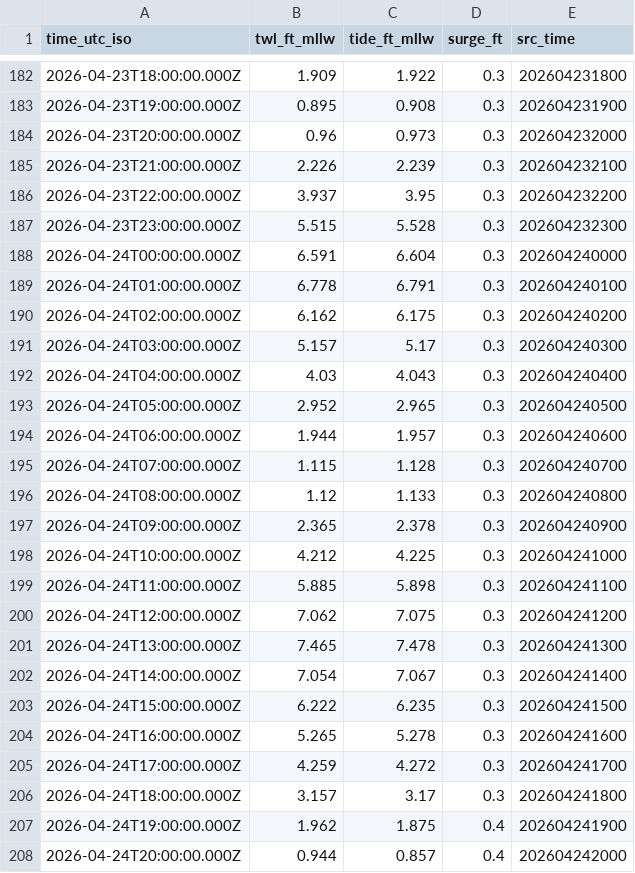
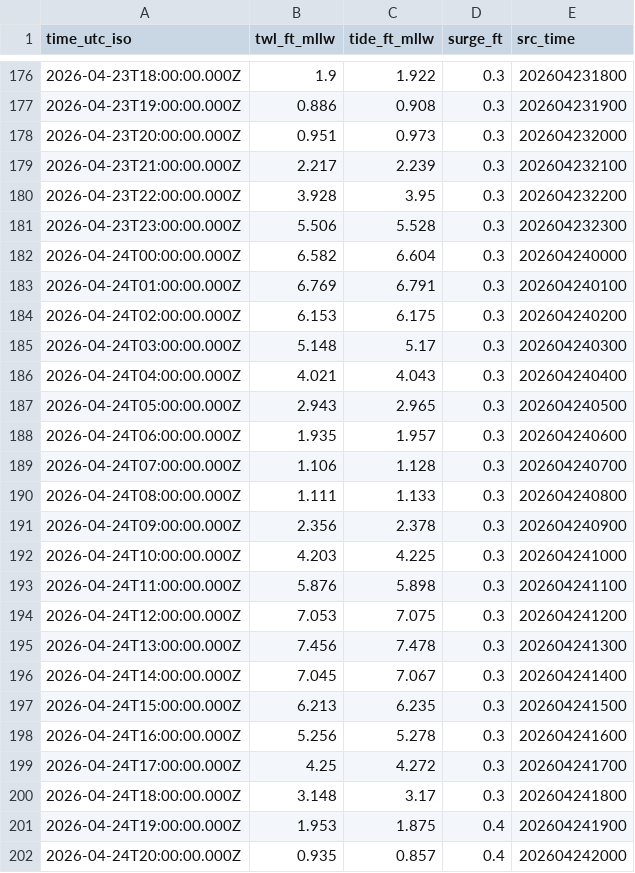
Before and after one commit to hondrospj/Burlington, a CSV file: data/petss_forecast.csv, drawn as a sheet; only a part is shown, gaps mark what is left out; the diff covers the shown part only.

```diff
--- a/data/petss_forecast.csv
+++ b/data/petss_forecast.csv
@@ -182,27 +176,27 @@ time_utc_iso,twl_ft_mllw,tide_ft_mllw,surge_ft,src_time
-2026-04-23T18:00:00.000Z,1.909,1.922,0.3,202604231800
-2026-04-23T19:00:00.000Z,0.895,0.908,0.3,202604231900
-2026-04-23T20:00:00.000Z,0.96,0.973,0.3,202604232000
-2026-04-23T21:00:00.000Z,2.226,2.239,0.3,202604232100
-2026-04-23T22:00:00.000Z,3.937,3.95,0.3,202604232200
-2026-04-23T23:00:00.000Z,5.515,5.528,0.3,202604232300
-2026-04-24T00:00:00.000Z,6.591,6.604,0.3,202604240000
-2026-04-24T01:00:00.000Z,6.778,6.791,0.3,202604240100
-2026-04-24T02:00:00.000Z,6.162,6.175,0.3,202604240200
-2026-04-24T03:00:00.000Z,5.157,5.17,0.3,202604240300
-2026-04-24T04:00:00.000Z,4.03,4.043,0.3,202604240400
-2026-04-24T05:00:00.000Z,2.952,2.965,0.3,202604240500
-2026-04-24T06:00:00.000Z,1.944,1.957,0.3,202604240600
-2026-04-24T07:00:00.000Z,1.115,1.128,0.3,202604240700
-2026-04-24T08:00:00.000Z,1.12,1.133,0.3,202604240800
-2026-04-24T09:00:00.000Z,2.365,2.378,0.3,202604240900
-2026-04-24T10:00:00.000Z,4.212,4.225,0.3,202604241000
-2026-04-24T11:00:00.000Z,5.885,5.898,0.3,202604241100
-2026-04-24T12:00:00.000Z,7.062,7.075,0.3,202604241200
-2026-04-24T13:00:00.000Z,7.465,7.478,0.3,202604241300
-2026-04-24T14:00:00.000Z,7.054,7.067,0.3,202604241400
-2026-04-24T15:00:00.000Z,6.222,6.235,0.3,202604241500
-2026-04-24T16:00:00.000Z,5.265,5.278,0.3,202604241600
-2026-04-24T17:00:00.000Z,4.259,4.272,0.3,202604241700
-2026-04-24T18:00:00.000Z,3.157,3.17,0.3,202604241800
-2026-04-24T19:00:00.000Z,1.962,1.875,0.4,202604241900
-2026-04-24T20:00:00.000Z,0.944,0.857,0.4,202604242000
+2026-04-23T18:00:00.000Z,1.9,1.922,0.3,202604231800
+2026-04-23T19:00:00.000Z,0.886,0.908,0.3,202604231900
+2026-04-23T20:00:00.000Z,0.951,0.973,0.3,202604232000
+2026-04-23T21:00:00.000Z,2.217,2.239,0.3,202604232100
+2026-04-23T22:00:00.000Z,3.928,3.95,0.3,202604232200
+2026-04-23T23:00:00.000Z,5.506,5.528,0.3,202604232300
+2026-04-24T00:00:00.000Z,6.582,6.604,0.3,202604240000
+2026-04-24T01:00:00.000Z,6.769,6.791,0.3,202604240100
+2026-04-24T02:00:00.000Z,6.153,6.175,0.3,202604240200
+2026-04-24T03:00:00.000Z,5.148,5.17,0.3,202604240300
+2026-04-24T04:00:00.000Z,4.021,4.043,0.3,202604240400
+2026-04-24T05:00:00.000Z,2.943,2.965,0.3,202604240500
+2026-04-24T06:00:00.000Z,1.935,1.957,0.3,202604240600
+2026-04-24T07:00:00.000Z,1.106,1.128,0.3,202604240700
+2026-04-24T08:00:00.000Z,1.111,1.133,0.3,202604240800
+2026-04-24T09:00:00.000Z,2.356,2.378,0.3,202604240900
+2026-04-24T10:00:00.000Z,4.203,4.225,0.3,202604241000
+2026-04-24T11:00:00.000Z,5.876,5.898,0.3,202604241100
+2026-04-24T12:00:00.000Z,7.053,7.075,0.3,202604241200
+2026-04-24T13:00:00.000Z,7.456,7.478,0.3,202604241300
+2026-04-24T14:00:00.000Z,7.045,7.067,0.3,202604241400
+2026-04-24T15:00:00.000Z,6.213,6.235,0.3,202604241500
+2026-04-24T16:00:00.000Z,5.256,5.278,0.3,202604241600
+2026-04-24T17:00:00.000Z,4.25,4.272,0.3,202604241700
+2026-04-24T18:00:00.000Z,3.148,3.17,0.3,202604241800
+2026-04-24T19:00:00.000Z,1.953,1.875,0.4,202604241900
+2026-04-24T20:00:00.000Z,0.935,0.857,0.4,202604242000
```
Also changed, not shown: 6 added rows, 6 removed rows and 81 edited cells elsewhere in this file, 3 other files.
